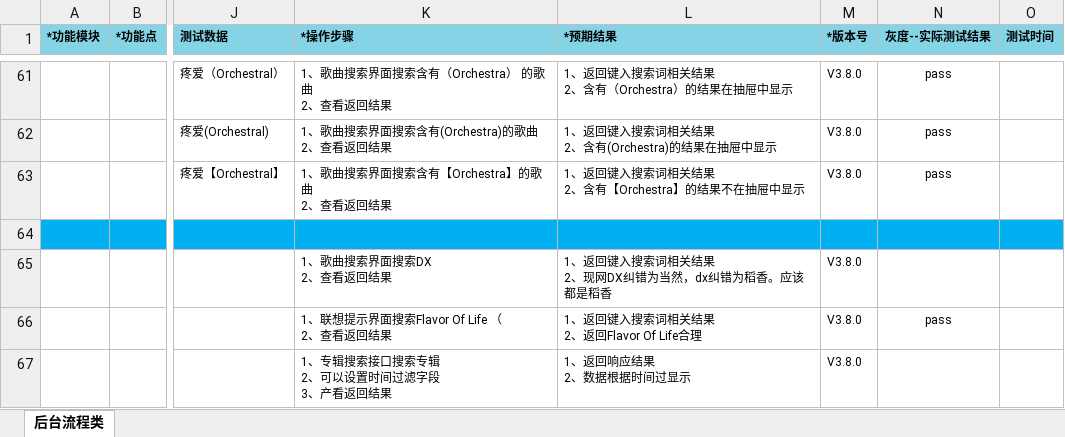
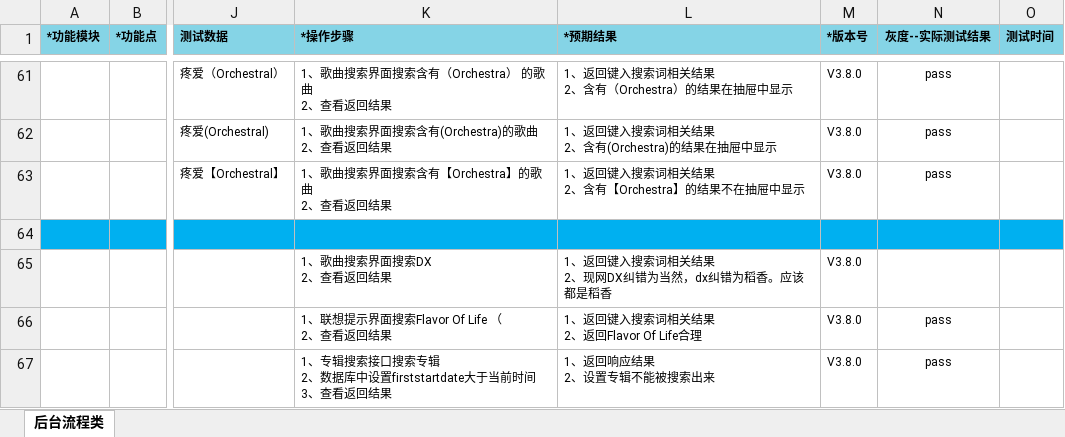
Before and after one commit to wksama/workmigu, an Excel workbook: 0咪咕音乐/咪咕音乐v380/咪咕音乐Jadeite_USS_music-V3.8.0版本用例.xlsx, sheet 后台流程类, drawn as a sheet; only a part is shown, gaps mark what is left out; values as stored, in another font and other column widths than the file's, no borders; ↵ is a line break in a cell; the diff names each change by its address in the sheet, - before the commit and + after, or states it on an @@ line.

```diff
--- a/0咪咕音乐/咪咕音乐v380/咪咕音乐Jadeite_USS_music-V3.8.0版本用例.xlsx (sheet 后台流程类)
+++ b/0咪咕音乐/咪咕音乐v380/咪咕音乐Jadeite_USS_music-V3.8.0版本用例.xlsx (sheet 后台流程类)
-K67 (*操作步骤): 1、专辑搜索接口搜索专辑 ↵ 2、可以设置时间过滤字段 ↵ 3、产看返回结果
+K67 (*操作步骤): 1、专辑搜索接口搜索专辑 ↵ 2、数据库中设置firststartdate大于当前时间 ↵ 3、查看返回结果
-L67 (*预期结果): 1、返回响应结果 ↵ 2、数据根据时间过显示
+L67 (*预期结果): 1、返回响应结果 ↵ 2、设置专辑不能被搜索出来
-N67 (灰度--实际测试结果): (empty)
+N67 (灰度--实际测试结果): pass
```
Also changed, not shown: 5 other files.
